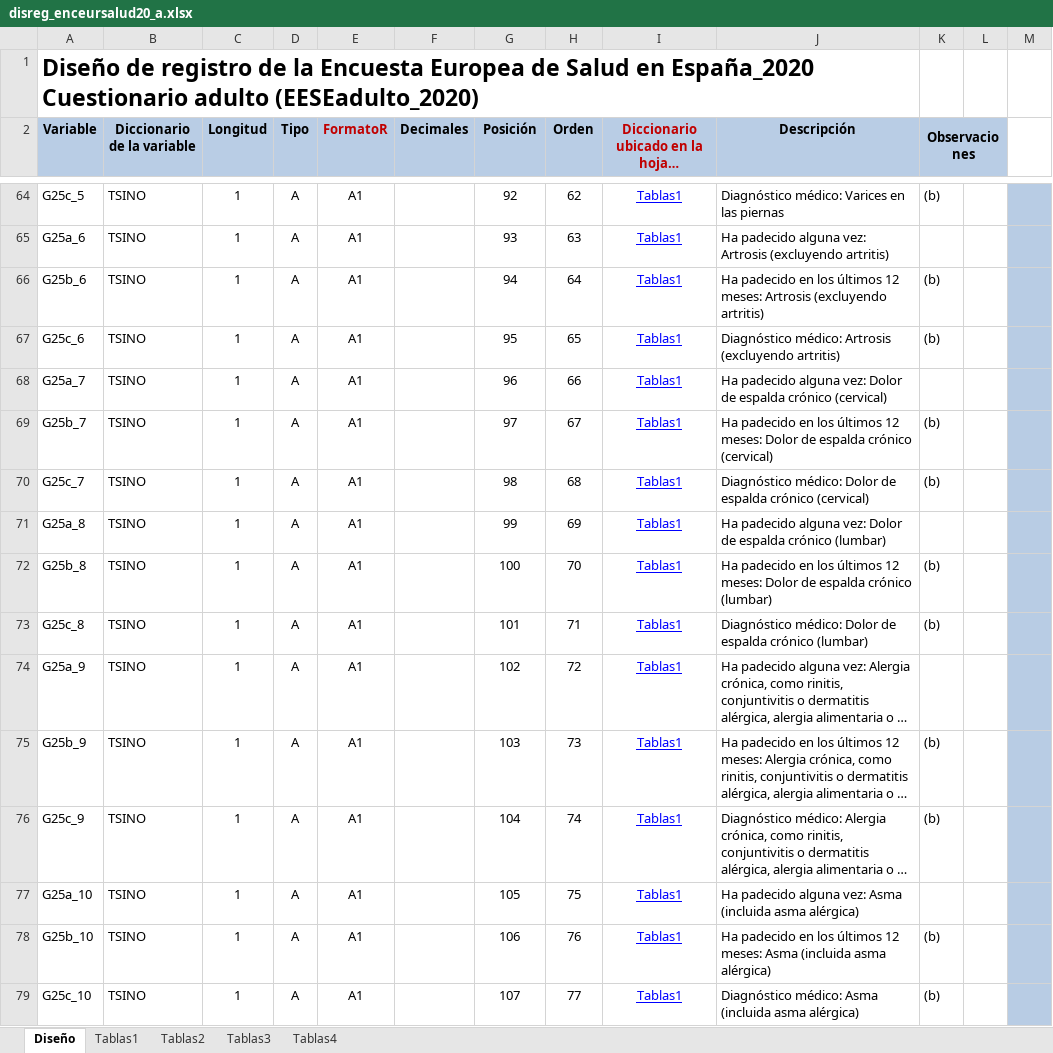
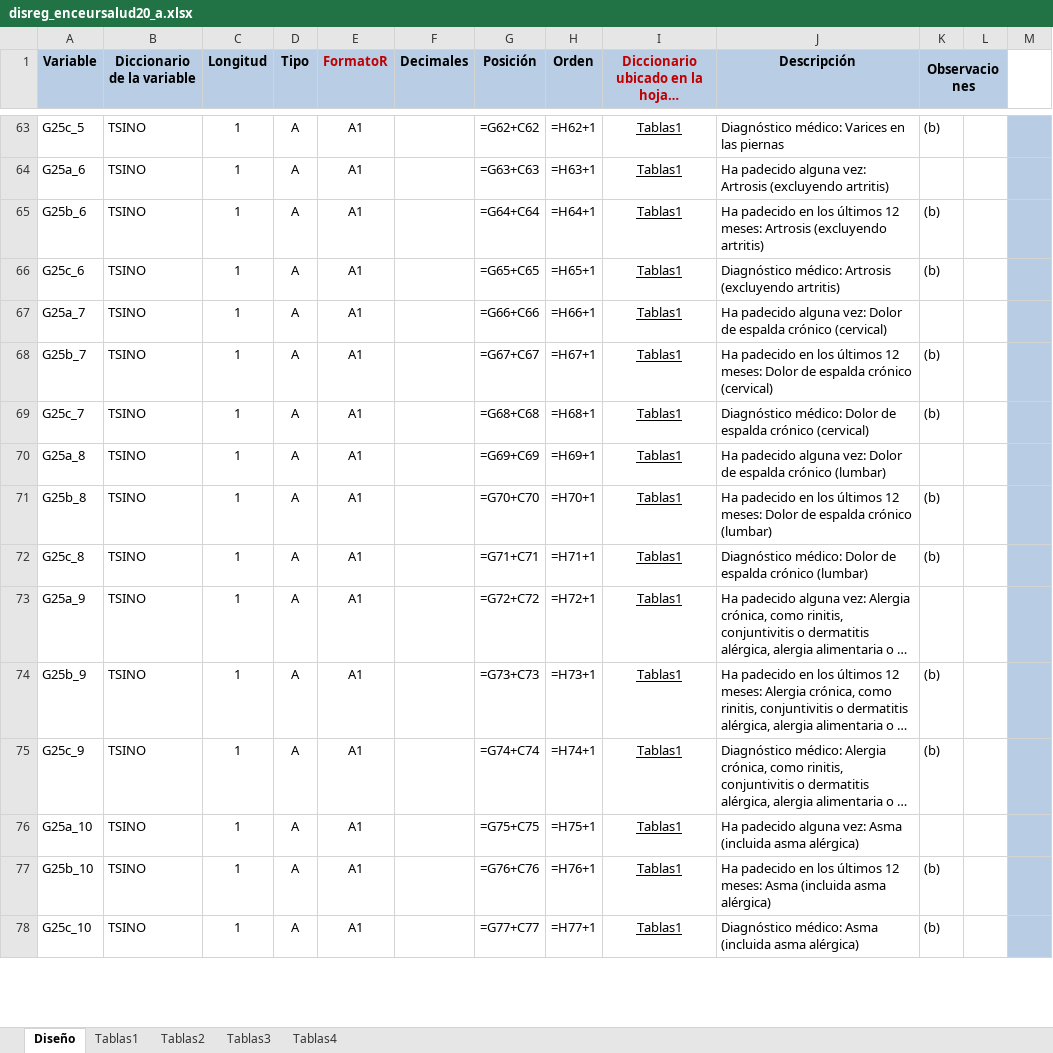
Before and after one commit to linama2593/mental_health_spain, an Excel workbook: data/raw/disreg_enceursalud20_a.xlsx, sheet Diseño, drawn as a sheet; only a part is shown, gaps mark what is left out; long unchanged cells end in …; values as stored, in another font and other column widths than the file's, no borders; formulas without a stored value are shown as written; removed rows and columns are numbered as before the commit, all else as after; ↵ is a line break in a cell; the diff covers the shown part only; the diff names each change by its address in the sheet, - before the commit and + after, or states it on an @@ line.

```diff
--- a/data/raw/disreg_enceursalud20_a.xlsx (sheet Diseño)
+++ b/data/raw/disreg_enceursalud20_a.xlsx (sheet Diseño)
-row 1: Diseño de registro de la Encuesta Europea de Salud en España_2020 ↵ Cuestionario adulto (EESEadulto_2020)
-G63 (Posición): 92
+G63 (Posición): =G62+C62
-H63 (Orden): 62
+H63 (Orden): =H62+1
-I63:I78 text colour: #0000FF
+I63:I78 text colour: black
-G64 (Posición): 93
+G64 (Posición): =G63+C63
-H64 (Orden): 63
+H64 (Orden): =H63+1
-G65 (Posición): 94
+G65 (Posición): =G64+C64
-H65 (Orden): 64
+H65 (Orden): =H64+1
-G66 (Posición): 95
+G66 (Posición): =G65+C65
-H66 (Orden): 65
+H66 (Orden): =H65+1
-G67 (Posición): 96
+G67 (Posición): =G66+C66
-H67 (Orden): 66
+H67 (Orden): =H66+1
-G68 (Posición): 97
+G68 (Posición): =G67+C67
-H68 (Orden): 67
+H68 (Orden): =H67+1
-G69 (Posición): 98
+G69 (Posición): =G68+C68
-H69 (Orden): 68
+H69 (Orden): =H68+1
-G70 (Posición): 99
+G70 (Posición): =G69+C69
-H70 (Orden): 69
+H70 (Orden): =H69+1
-G71 (Posición): 100
+G71 (Posición): =G70+C70
-H71 (Orden): 70
+H71 (Orden): =H70+1
-G72 (Posición): 101
+G72 (Posición): =G71+C71
-H72 (Orden): 71
+H72 (Orden): =H71+1
-G73 (Posición): 102
+G73 (Posición): =G72+C72
-H73 (Orden): 72
+H73 (Orden): =H72+1
-G74 (Posición): 103
+G74 (Posición): =G73+C73
-H74 (Orden): 73
+H74 (Orden): =H73+1
-G75 (Posición): 104
+G75 (Posición): =G74+C74
-H75 (Orden): 74
+H75 (Orden): =H74+1
-G76 (Posición): 105
+G76 (Posición): =G75+C75
-H76 (Orden): 75
+H76 (Orden): =H75+1
-G77 (Posición): 106
+G77 (Posición): =G76+C76
-H77 (Orden): 76
+H77 (Orden): =H76+1
-G78 (Posición): 107
+G78 (Posición): =G77+C77
-H78 (Orden): 77
+H78 (Orden): =H77+1
```
Also changed, not shown: 821 edited cells and cell formats elsewhere in this sheet, sheet Tablas1, sheet Tablas4, sheet Tablas2, sheet Tablas3, 2 other files.
